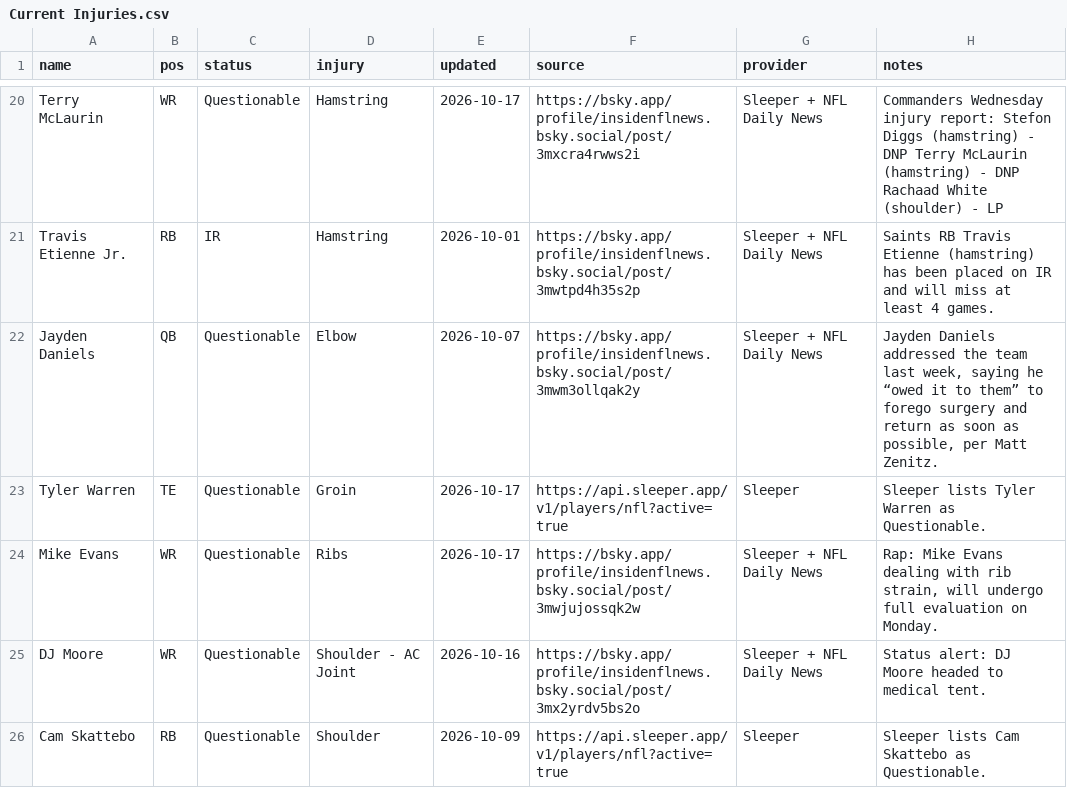
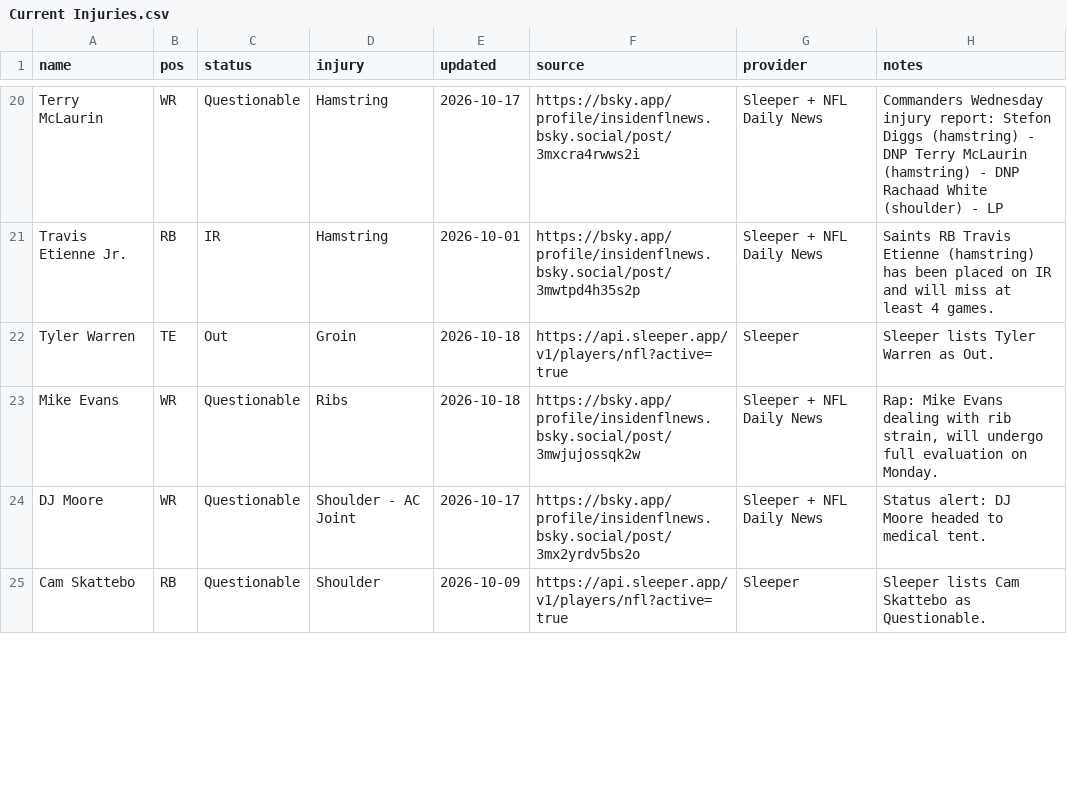
Before and after one commit to fowlergmu/private-draft-tools-x7k2, a CSV file: Data/Current Injuries.csv, drawn as a sheet; only a part is shown, gaps mark what is left out; the diff covers the shown part only.

```diff
--- a/Data/Current Injuries.csv
+++ b/Data/Current Injuries.csv
@@ -21,6 +21,5 @@ Terry McLaurin,WR,Questionable,Hamstring,2026-10-17,https://bsky.app/profile/ins
 Travis Etienne Jr.,RB,IR,Hamstring,2026-10-01,https://bsky.app/profile/insidenflnews.bsky.social/post/3mwtpd4h35s2p,Sleeper + NFL Daily News,Saints RB Travis Etienne (hamstring) has been placed on IR and will miss at least 4 games.
-Jayden Daniels,QB,Questionable,Elbow,2026-10-07,https://bsky.app/profile/insidenflnews.bsky.social/post/3mwm3ollqak2y,Sleeper + NFL Daily News,"Jayden Daniels addressed the team last week, saying he “owed it to them” to forego surgery and return as soon as possible, per Matt Zenitz."
-Tyler Warren,TE,Questionable,Groin,2026-10-17,https://api.sleeper.app/v1/players/nfl?active=true,Sleeper,Sleeper lists Tyler Warren as Questionable.
-Mike Evans,WR,Questionable,Ribs,2026-10-17,https://bsky.app/profile/insidenflnews.bsky.social/post/3mwjujossqk2w,Sleeper + NFL Daily News,"Rap: Mike Evans dealing with rib strain, will undergo full evaluation on Monday."
-DJ Moore,WR,Questionable,Shoulder - AC Joint,2026-10-16,https://bsky.app/profile/insidenflnews.bsky.social/post/3mx2yrdv5bs2o,Sleeper + NFL Daily News,Status alert: DJ Moore headed to medical tent.
+Tyler Warren,TE,Out,Groin,2026-10-18,https://api.sleeper.app/v1/players/nfl?active=true,Sleeper,Sleeper lists Tyler Warren as Out.
+Mike Evans,WR,Questionable,Ribs,2026-10-18,https://bsky.app/profile/insidenflnews.bsky.social/post/3mwjujossqk2w,Sleeper + NFL Daily News,"Rap: Mike Evans dealing with rib strain, will undergo full evaluation on Monday."
+DJ Moore,WR,Questionable,Shoulder - AC Joint,2026-10-17,https://bsky.app/profile/insidenflnews.bsky.social/post/3mx2yrdv5bs2o,Sleeper + NFL Daily News,Status alert: DJ Moore headed to medical tent.
 Cam Skattebo,RB,Questionable,Shoulder,2026-10-09,https://api.sleeper.app/v1/players/nfl?active=true,Sleeper,Sleeper lists Cam Skattebo as Questionable.
```
Also changed, not shown: 40 edited cells elsewhere in this file.
